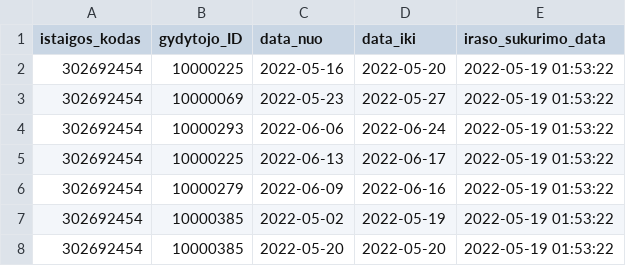
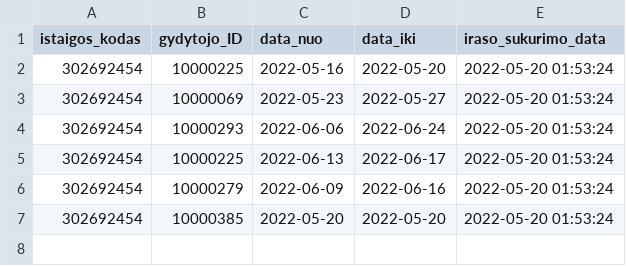
Before and after one commit to vilnius/VMKL, a CSV file: 302692454_doctors_excluded.csv, drawn as a sheet.

```diff
--- a/302692454_doctors_excluded.csv
+++ b/302692454_doctors_excluded.csv
@@ -1,8 +1,7 @@
 istaigos_kodas;gydytojo_ID;data_nuo;data_iki;iraso_sukurimo_data
-302692454;10000225;2022-05-16;2022-05-20;2022-05-19 01:53:22
-302692454;10000069;2022-05-23;2022-05-27;2022-05-19 01:53:22
-302692454;10000293;2022-06-06;2022-06-24;2022-05-19 01:53:22
-302692454;10000225;2022-06-13;2022-06-17;2022-05-19 01:53:22
-302692454;10000279;2022-06-09;2022-06-16;2022-05-19 01:53:22
-302692454;10000385;2022-05-02;2022-05-19;2022-05-19 01:53:22
-302692454;10000385;2022-05-20;2022-05-20;2022-05-19 01:53:22
+302692454;10000225;2022-05-16;2022-05-20;2022-05-20 01:53:24
+302692454;10000069;2022-05-23;2022-05-27;2022-05-20 01:53:24
+302692454;10000293;2022-06-06;2022-06-24;2022-05-20 01:53:24
+302692454;10000225;2022-06-13;2022-06-17;2022-05-20 01:53:24
+302692454;10000279;2022-06-09;2022-06-16;2022-05-20 01:53:24
+302692454;10000385;2022-05-20;2022-05-20;2022-05-20 01:53:24
```
Also changed, not shown: 302692454_family_doctors_list.csv, 302692454_family_doctors_visits_hours.csv, 1 other file.
